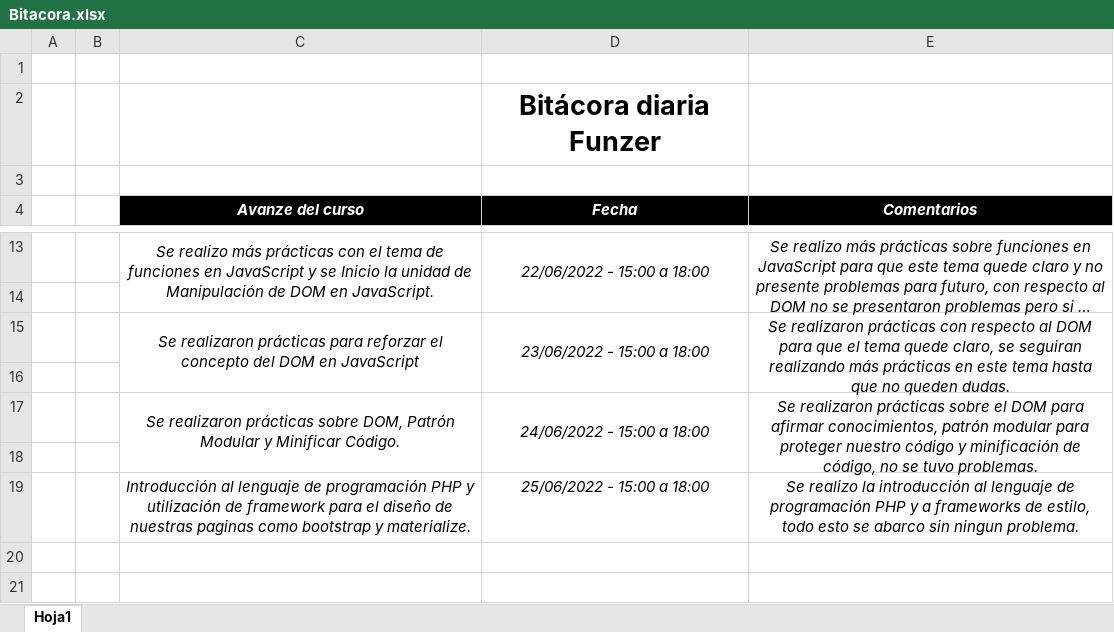
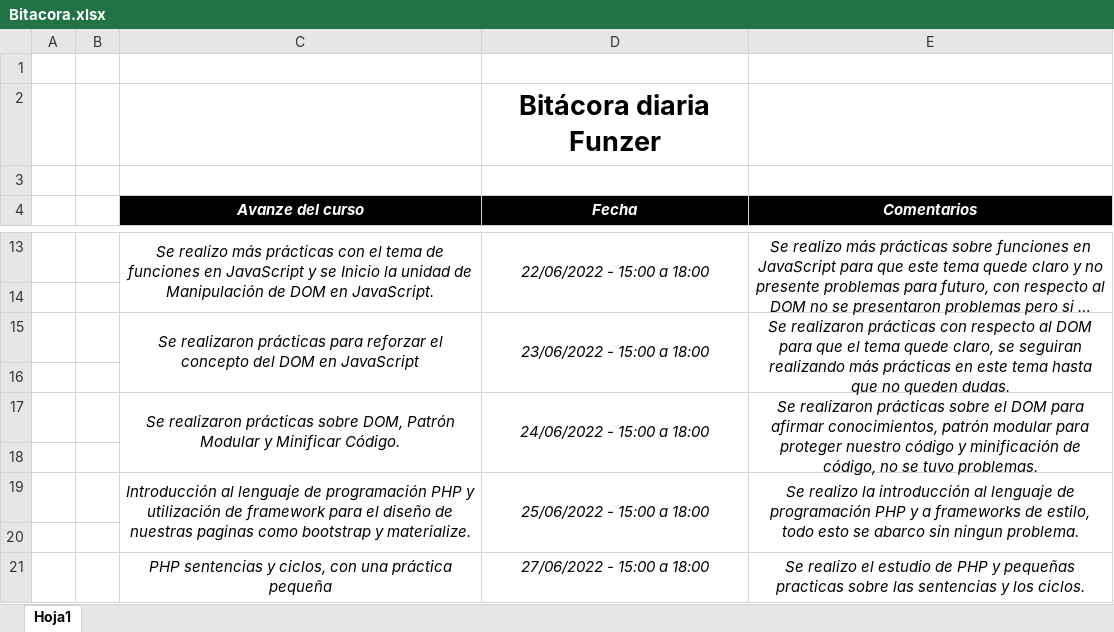
Before and after one commit to CarlosOrdonez123/Bitacora, an Excel workbook: Bitacora.xlsx, sheet Hoja1, drawn as a sheet; only a part is shown, gaps mark what is left out; long unchanged cells end in …; values as stored, in another font and other column widths than the file's, no borders; the diff names each change by its address in the sheet, - before the commit and + after, or states it on an @@ line.

Commit message:
Actualizacion

```diff
--- a/Bitacora.xlsx (sheet Hoja1)
+++ b/Bitacora.xlsx (sheet Hoja1)
+C19:C20 merged
+D19:D20 merged
+E19:E20 merged
+row 20: (empty)
+row 21:  |  | PHP sentencias y ciclos, con una práctica pequeña | 27/06/2022 - 15:00 a 18:00 | Se realizo el estudio de PHP y pequeñas practicas sobre las sentencias y los ciclos.
```
